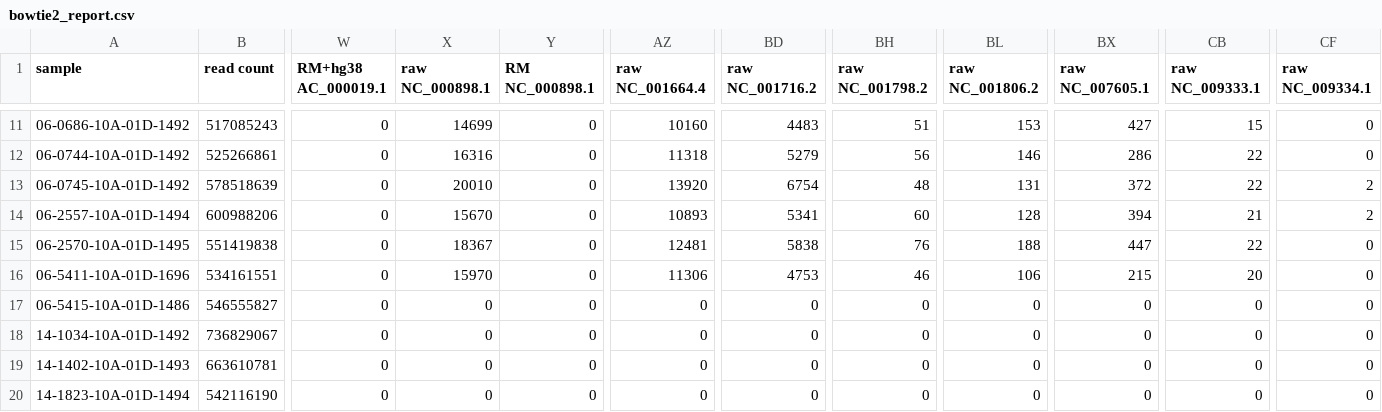
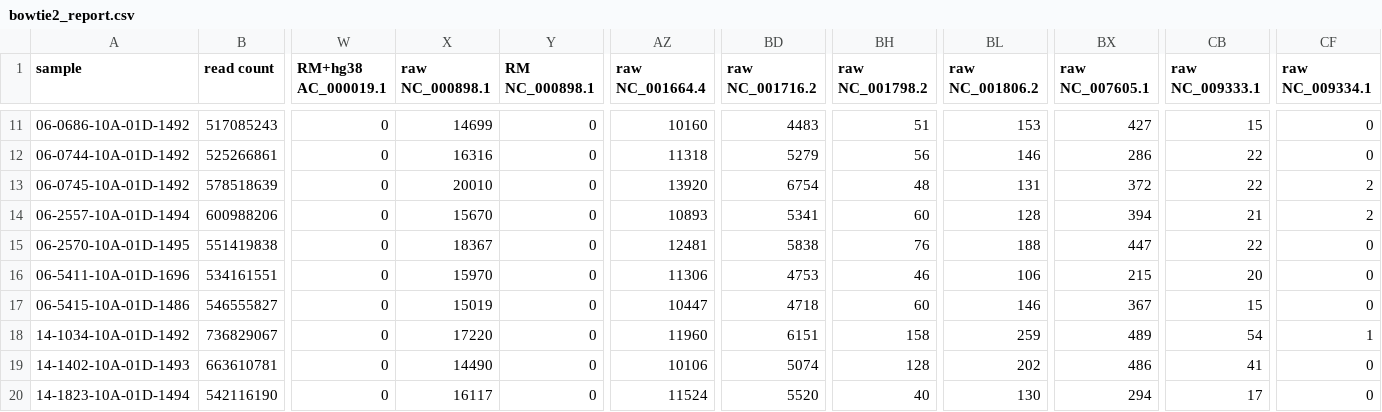
Before and after one commit to ucsffrancislab/genomics, a CSV file: data/20211122-Homology-Paper/bowtie2_report.csv, drawn as a sheet; only a part is shown, gaps mark what is left out; the diff covers the shown part only; the diff names each change by its address in the sheet, - before the commit and + after, or states it on an @@ line.

Commit message:
Testing report with some data

```diff
--- a/data/20211122-Homology-Paper/bowtie2_report.csv
+++ b/data/20211122-Homology-Paper/bowtie2_report.csv
-X17 (raw NC_000898.1): 0
+X17 (raw NC_000898.1): 15019
-AZ17 (raw NC_001664.4): 0
+AZ17 (raw NC_001664.4): 10447
-BD17 (raw NC_001716.2): 0
+BD17 (raw NC_001716.2): 4718
-BH17 (raw NC_001798.2): 0
+BH17 (raw NC_001798.2): 60
-BL17 (raw NC_001806.2): 0
+BL17 (raw NC_001806.2): 146
-BX17 (raw NC_007605.1): 0
+BX17 (raw NC_007605.1): 367
-CB17 (raw NC_009333.1): 0
+CB17 (raw NC_009333.1): 15
-X18 (raw NC_000898.1): 0
+X18 (raw NC_000898.1): 17220
-AZ18 (raw NC_001664.4): 0
+AZ18 (raw NC_001664.4): 11960
-BD18 (raw NC_001716.2): 0
+BD18 (raw NC_001716.2): 6151
-BH18 (raw NC_001798.2): 0
+BH18 (raw NC_001798.2): 158
-BL18 (raw NC_001806.2): 0
+BL18 (raw NC_001806.2): 259
-BX18 (raw NC_007605.1): 0
+BX18 (raw NC_007605.1): 489
-CB18 (raw NC_009333.1): 0
+CB18 (raw NC_009333.1): 54
-CF18 (raw NC_009334.1): 0
+CF18 (raw NC_009334.1): 1
-X19 (raw NC_000898.1): 0
+X19 (raw NC_000898.1): 14490
-AZ19 (raw NC_001664.4): 0
+AZ19 (raw NC_001664.4): 10106
-BD19 (raw NC_001716.2): 0
+BD19 (raw NC_001716.2): 5074
-BH19 (raw NC_001798.2): 0
+BH19 (raw NC_001798.2): 128
-BL19 (raw NC_001806.2): 0
+BL19 (raw NC_001806.2): 202
-BX19 (raw NC_007605.1): 0
+BX19 (raw NC_007605.1): 486
-CB19 (raw NC_009333.1): 0
+CB19 (raw NC_009333.1): 41
-X20 (raw NC_000898.1): 0
+X20 (raw NC_000898.1): 16117
-AZ20 (raw NC_001664.4): 0
+AZ20 (raw NC_001664.4): 11524
-BD20 (raw NC_001716.2): 0
+BD20 (raw NC_001716.2): 5520
-BH20 (raw NC_001798.2): 0
+BH20 (raw NC_001798.2): 40
-BL20 (raw NC_001806.2): 0
+BL20 (raw NC_001806.2): 130
-BX20 (raw NC_007605.1): 0
+BX20 (raw NC_007605.1): 294
-CB20 (raw NC_009333.1): 0
+CB20 (raw NC_009333.1): 17
```
Also changed, not shown: 7 edited cells elsewhere in this file, 1 other file.
